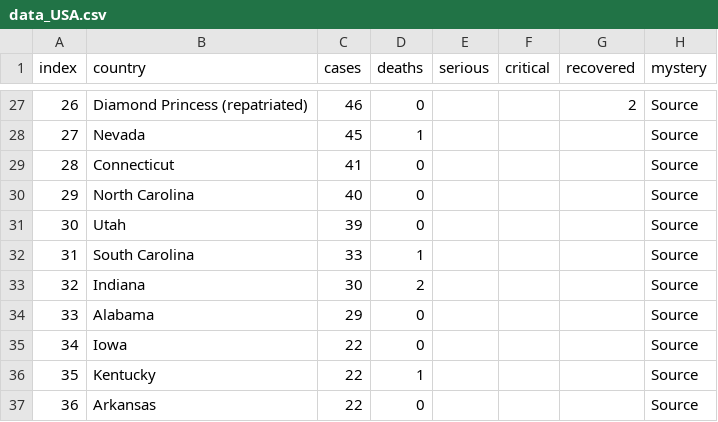
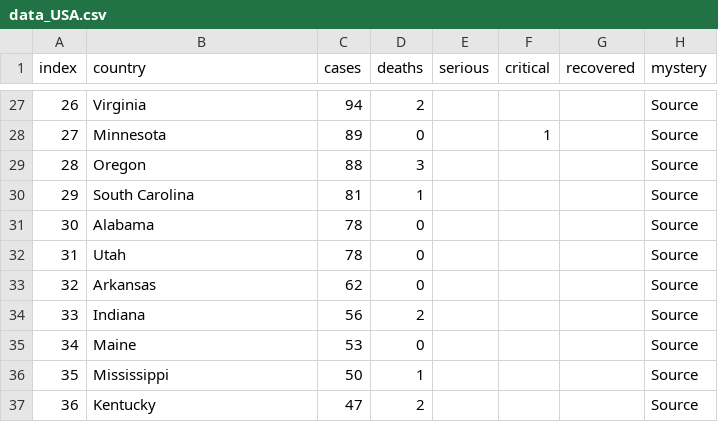
Before and after one commit to trycrmr/covid-data-batch-server, a CSV file: tmp/data_USA.csv, drawn as a sheet; only a part is shown, gaps mark what is left out; the diff covers the shown part only.

```diff
--- a/tmp/data_USA.csv
+++ b/tmp/data_USA.csv
@@ -27,11 +27,11 @@
-"26","Diamond Princess (repatriated)","46","0","","","2","Source",""
-"27","Nevada","45","1","","","","Source",""
-"28","Connecticut","41","0","","","","Source",""
-"29","North Carolina","40","0","","","","Source",""
-"30","Utah","39","0","","","","Source",""
-"31","South Carolina","33","1","","","","Source",""
-"32","Indiana","30","2","","","","Source",""
-"33","Alabama","29","0","","","","Source",""
-"34","Iowa","22","0","","","","Source",""
-"35","Kentucky","22","1","","","","Source",""
-"36","Arkansas","22","0","","","","Source",""
+"26","Virginia","94","2","","","","Source",""
+"27","Minnesota","89","0","","1","","Source",""
+"28","Oregon","88","3","","","","Source",""
+"29","South Carolina","81","1","","","","Source",""
+"30","Alabama","78","0","","","","Source",""
+"31","Utah","78","0","","","","Source",""
+"32","Arkansas","62","0","","","","Source",""
+"33","Indiana","56","2","","","","Source",""
+"34","Maine","53","0","","","","Source",""
+"35","Mississippi","50","1","","","","Source",""
+"36","Kentucky","47","2","","","","Source",""
```
Also changed, not shown: 132 edited cells elsewhere in this file, tmp/data_Australia.csv, tmp/data_Canada.csv, 15 other files.
